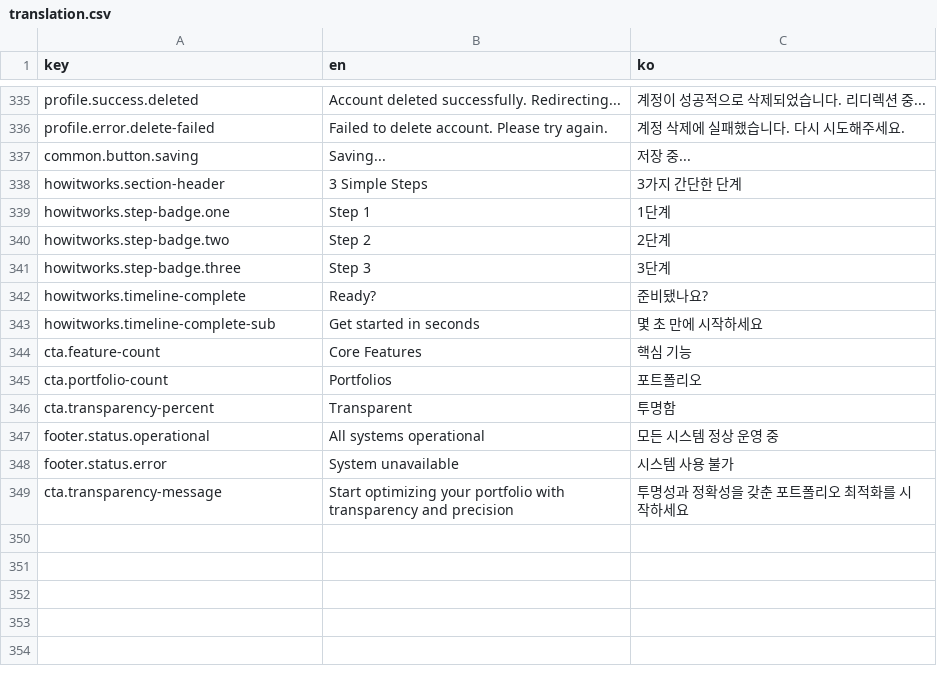
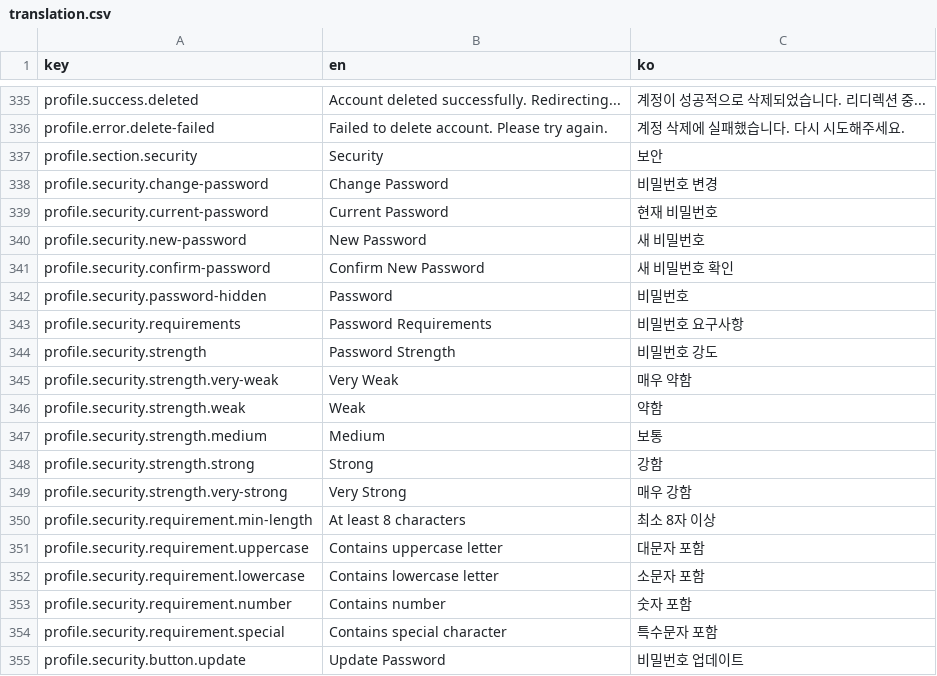
Before and after one commit to jdy8739/glassbox, a CSV file: translation/translation.csv, drawn as a sheet; only a part is shown, gaps mark what is left out; the shorter side is filled out with more unchanged rows; the diff covers the shown part only; the diff names each change by its address in the sheet, - before the commit and + after, or states it on an @@ line.

```diff
--- a/translation/translation.csv
+++ b/translation/translation.csv
+row 337: profile.section.security | Security | 보안
+row 338: profile.security.change-password | Change Password | 비밀번호 변경
+row 339: profile.security.current-password | Current Password | 현재 비밀번호
+row 340: profile.security.new-password | New Password | 새 비밀번호
+row 341: profile.security.confirm-password | Confirm New Password | 새 비밀번호 확인
+row 342: profile.security.password-hidden | Password | 비밀번호
+row 343: profile.security.requirements | Password Requirements | 비밀번호 요구사항
+row 344: profile.security.strength | Password Strength | 비밀번호 강도
+row 345: profile.security.strength.very-weak | Very Weak | 매우 약함
+row 346: profile.security.strength.weak | Weak | 약함
+row 347: profile.security.strength.medium | Medium | 보통
+row 348: profile.security.strength.strong | Strong | 강함
+row 349: profile.security.strength.very-strong | Very Strong | 매우 강함
+row 350: profile.security.requirement.min-length | At least 8 characters | 최소 8자 이상
+row 351: profile.security.requirement.uppercase | Contains uppercase letter | 대문자 포함
+row 352: profile.security.requirement.lowercase | Contains lowercase letter | 소문자 포함
+row 353: profile.security.requirement.number | Contains number | 숫자 포함
+row 354: profile.security.requirement.special | Contains special character | 특수문자 포함
+row 355: profile.security.button.update | Update Password | 비밀번호 업데이트
```
Also changed, not shown: 16 added rows elsewhere in this file, 13 other files.
